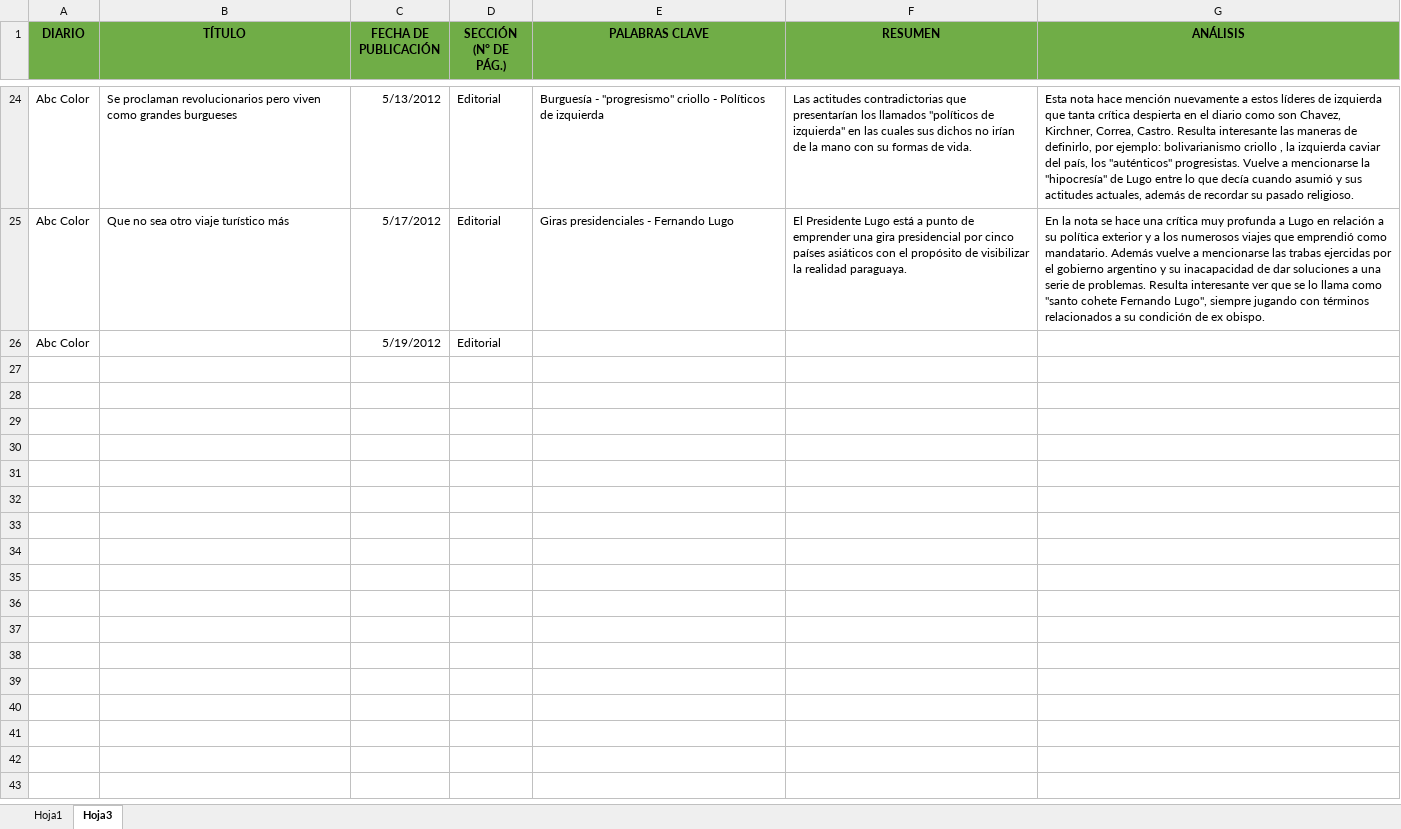
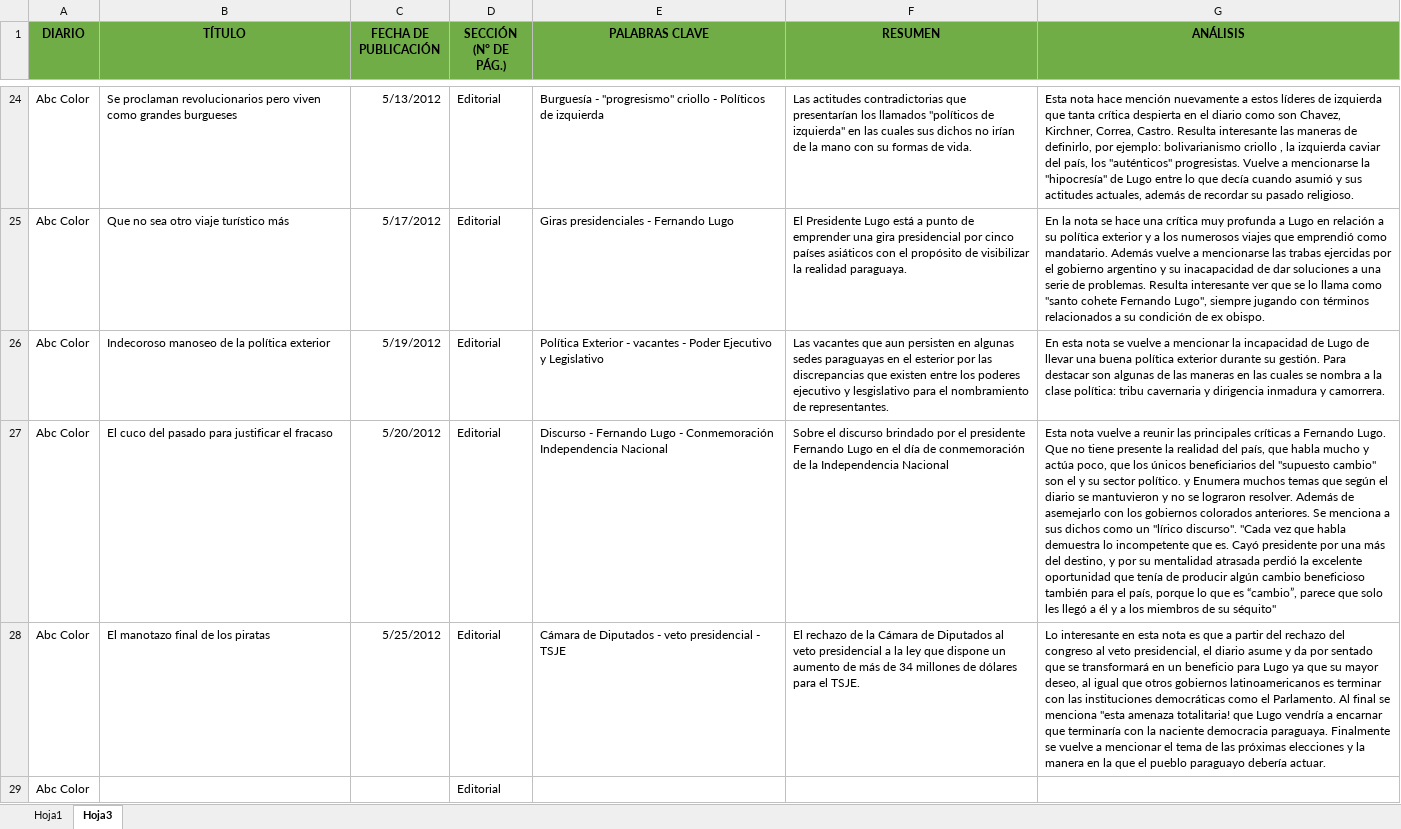
Before and after one commit to RocioRibero/Tesis, an Excel workbook: Cuadro de noticias.xlsx, sheet Hoja3, drawn as a sheet; only a part is shown, gaps mark what is left out; values as stored, in another font and other column widths than the file's, no borders; addresses are those after the commit; the diff names each change by its address in the sheet, - before the commit and + after, or states it on an @@ line.

Commit message:
cambios

```diff
--- a/Cuadro de noticias.xlsx (sheet Hoja3)
+++ b/Cuadro de noticias.xlsx (sheet Hoja3)
+row 26: Abc Color | Indecoroso manoseo de la política exterior | 5/19/2012 | Editorial | Política Exterior - vacantes - Poder Ejecutivo y Legislativo | Las vacantes que aun persisten en algunas sedes paraguayas en el esterior por las discrepancias que existen entre los poderes ejecutivo y lesgislativo para el nombramiento de representantes. | En esta nota se vuelve a mencionar la incapacidad de Lugo de llevar una buena política exterior durante su gestión. Para destacar son algunas de las maneras en las cuales se nombra a la clase política: tribu cavernaria y dirigencia inmadura y camorrera.
+row 27: Abc Color | El cuco del pasado para justificar el fracaso | 5/20/2012 | Editorial | Discurso - Fernando Lugo - Conmemoración Independencia Nacional | Sobre el discurso brindado por el presidente Fernando Lugo en el día de conmemoración de la Independencia Nacional | Esta nota vuelve a reunir las principales críticas a Fernando Lugo. Que no tiene presente la realidad del país, que habla mucho y actúa poco, que los únicos beneficiarios del "supuesto cambio" son el y su sector político. y Enumera muchos temas que según el diario se mantuvieron y no se lograron resolver. Además de asemejarlo con los gobiernos colorados anteriores. Se menciona a sus dichos como un "lírico discurso". "Cada vez que habla demuestra lo incompetente que es. Cayó presidente por una más del destino, y por su mentalidad atrasada perdió la excelente oportunidad que tenía de producir algún cambio beneficioso también para el país, porque lo que es “cambio”, parece que solo les llegó a él y a los miembros de su séquito"
+row 28: Abc Color | El manotazo final de los piratas | 5/25/2012 | Editorial | Cámara de Diputados - veto presidencial - TSJE | El rechazo de la Cámara de Diputados al veto presidencial a la ley que dispone un aumento de más de 34 millones de dólares para el TSJE. | Lo interesante en esta nota es que a partir del rechazo del congreso al veto presidencial, el diario asume y da por sentado que se transformará en un beneficio para Lugo ya que su mayor deseo, al igual que otros gobiernos latinoamericanos es terminar con las instituciones democráticas como el Parlamento. Al final se menciona "esta amenaza totalitaria! que Lugo vendría a encarnar que terminaría con la naciente democracia paraguaya. Finalmente se vuelve a mencionar el tema de las próximas elecciones y la manera en la que el pueblo paraguayo debería actuar.
-C29 (FECHA DE PUBLICACIÓN): 5/19/2012
+C29 (FECHA DE PUBLICACIÓN): (empty)
```
